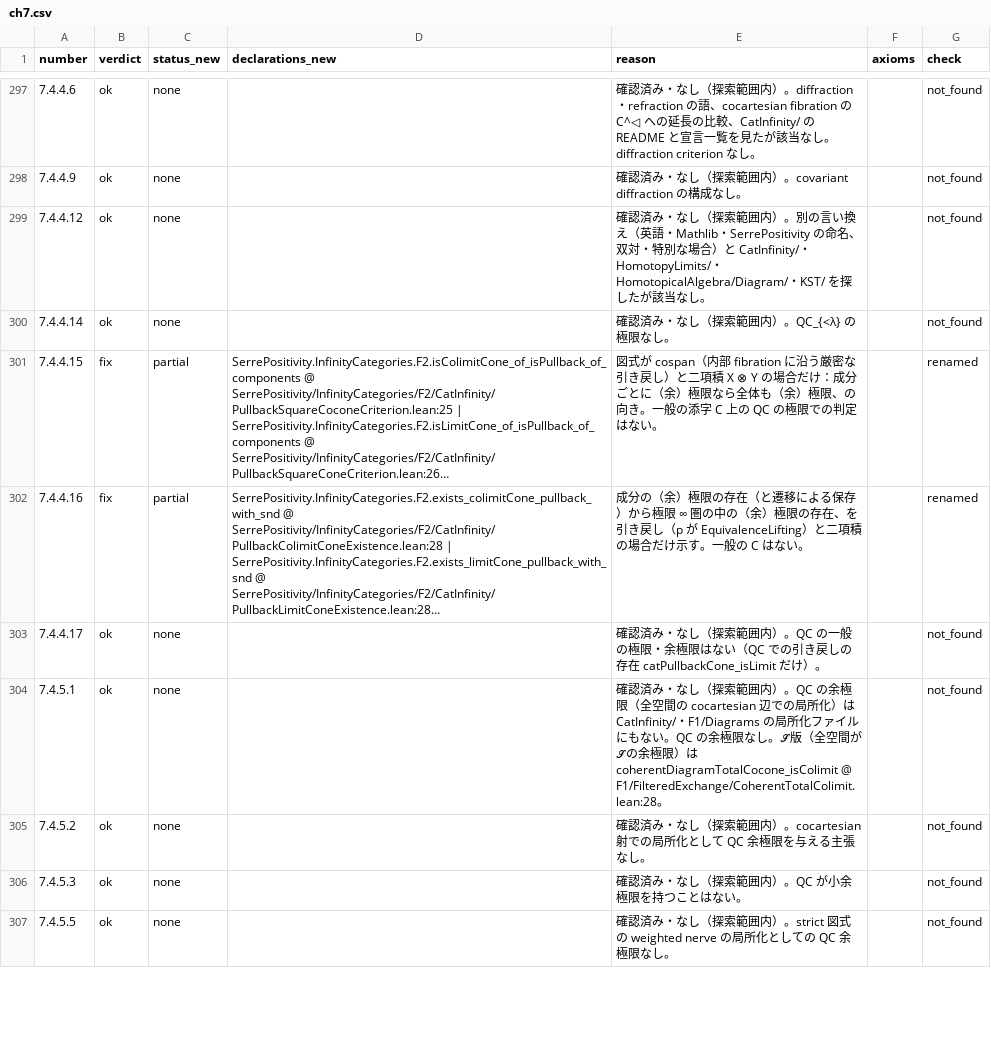
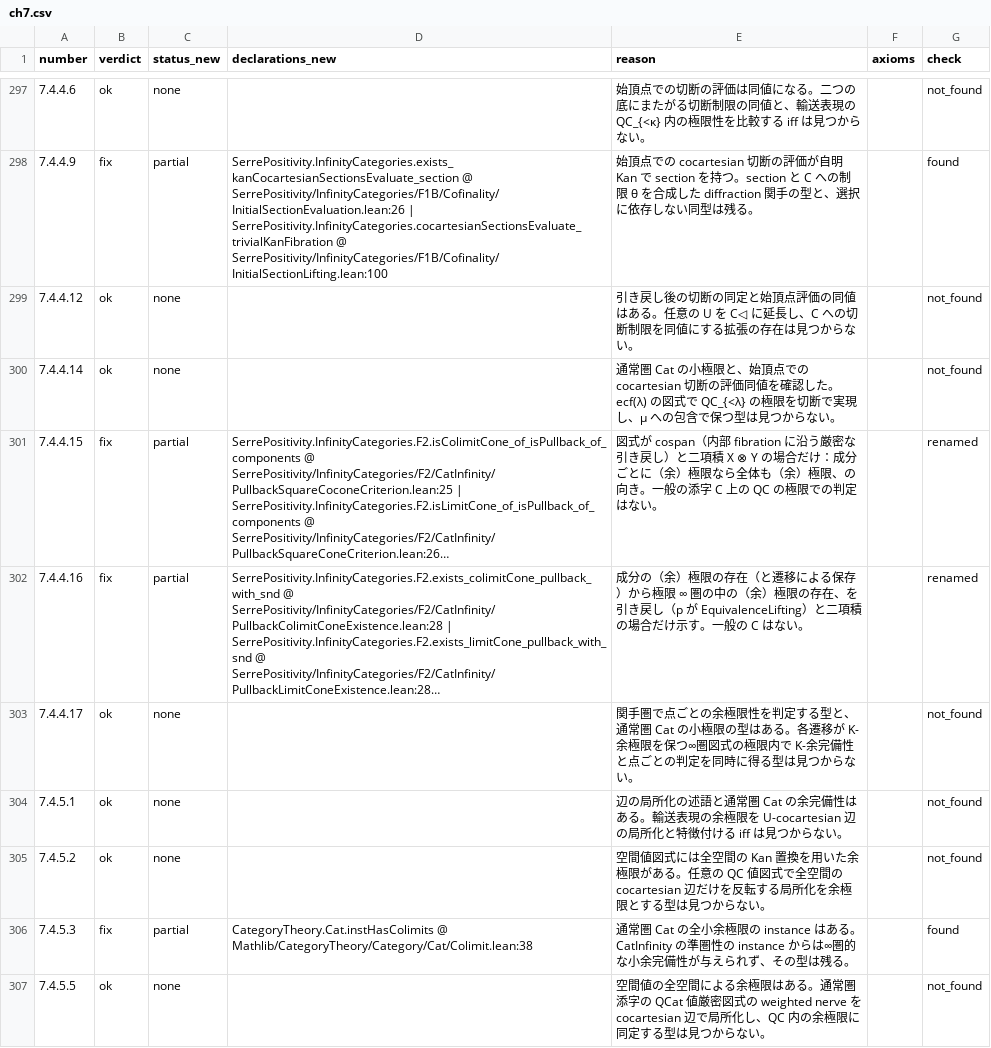
Before and after one commit to unaoya/SerrePositivity, a CSV file: research/kerodon-coverage/review/ch7.csv, drawn as a sheet; only a part is shown, gaps mark what is left out; long unchanged cells end in …; the diff covers the shown part only; the diff names each change by its address in the sheet, - before the commit and + after, or states it on an @@ line.

Commit message:
research: audit none entries for chapter 7 transport and limits

```diff
--- a/research/kerodon-coverage/review/ch7.csv
+++ b/research/kerodon-coverage/review/ch7.csv
-E297 (reason): 確認済み・なし（探索範囲内）。diffraction・refraction の語、cocartesian fibration の C^◁ への延長の比較、CatInfinity/ の README と宣言一覧を見たが該当なし。diffraction criterion なし。
+E297 (reason): 始頂点での切断の評価は同値になる。二つの底にまたがる切断制限の同値と、輸送表現の QC_{<κ} 内の極限性を比較する iff は見つからない。
-B298 (verdict): ok
+B298 (verdict): fix
-C298 (status_new): none
+C298 (status_new): partial
-D298 (declarations_new): (empty)
+D298 (declarations_new): SerrePositivity.InfinityCategories.exists_kanCocartesianSectionsEvaluate_section @ SerrePositivity/InfinityCategories/F1B/Cofinality/InitialSectionEvaluation.lean:26 | SerrePositivity.InfinityCategories.cocartesianSectionsEvaluate_trivialKanFibration @ SerrePositivity/InfinityCategories/F1B/Cofinality/InitialSectionLifting.lean:100
-E298 (reason): 確認済み・なし（探索範囲内）。covariant diffraction の構成なし。
+E298 (reason): 始頂点での cocartesian 切断の評価が自明 Kan で section を持つ。section と C への制限 θ を合成した diffraction 関手の型と、選択に依存しない同型は残る。
-G298 (check): not_found
+G298 (check): found
-E299 (reason): 確認済み・なし（探索範囲内）。別の言い換え（英語・Mathlib・SerrePositivity の命名、双対・特別な場合）と CatInfinity/・HomotopyLimits/・HomotopicalAlgebra/Diagram/・KST/ を探したが該当なし。
+E299 (reason): 引き戻し後の切断の同定と始頂点評価の同値はある。任意の U を C◁ に延長し、C への切断制限を同値にする拡張の存在は見つからない。
-E300 (reason): 確認済み・なし（探索範囲内）。QC_{<λ} の極限なし。
+E300 (reason): 通常圏 Cat の小極限と、始頂点での cocartesian 切断の評価同値を確認した。ecf(λ) の図式で QC_{<λ} の極限を切断で実現し、μ への包含で保つ型は見つからない。
-E303 (reason): 確認済み・なし（探索範囲内）。QC の一般の極限・余極限はない（QC での引き戻しの存在 catPullbackCone_isLimit だけ）。
+E303 (reason): 関手圏で点ごとの余極限性を判定する型と、通常圏 Cat の小極限の型はある。各遷移が K-余極限を保つ∞圏図式の極限内で K-余完備性と点ごとの判定を同時に得る型は見つからない。
-E304 (reason): 確認済み・なし（探索範囲内）。QC の余極限（全空間の cocartesian 辺での局所化）は CatInfinity/・F1/Diagrams の局所化ファイルにもない。QC の余極限なし。𝒮 版（全空間が 𝒮 の余極限）は coherentDiagramTotalCocone_isColimit @ F1/FilteredExchange/CoherentTotalColimit.lean:28。
+E304 (reason): 辺の局所化の述語と通常圏 Cat の余完備性はある。輸送表現の余極限を U-cocartesian 辺の局所化と特徴付ける iff は見つからない。
-E305 (reason): 確認済み・なし（探索範囲内）。cocartesian 射での局所化として QC 余極限を与える主張なし。
+E305 (reason): 空間値図式には全空間の Kan 置換を用いた余極限がある。任意の QC 値図式で全空間の cocartesian 辺だけを反転する局所化を余極限とする型は見つからない。
-B306 (verdict): ok
+B306 (verdict): fix
-C306 (status_new): none
+C306 (status_new): partial
-D306 (declarations_new): (empty)
+D306 (declarations_new): CategoryTheory.Cat.instHasColimits @ Mathlib/CategoryTheory/Category/Cat/Colimit.lean:38
-E306 (reason): 確認済み・なし（探索範囲内）。QC が小余極限を持つことはない。
+E306 (reason): 通常圏 Cat の全小余極限の instance はある。CatInfinity の準圏性の instance からは∞圏的な小余完備性が与えられず、その型は残る。
-G306 (check): not_found
+G306 (check): found
-E307 (reason): 確認済み・なし（探索範囲内）。strict 図式の weighted nerve の局所化としての QC 余極限なし。
+E307 (reason): 空間値の全空間による余極限はある。通常圏添字の QCat 値厳密図式の weighted nerve を cocartesian 辺で局所化し、QC 内の余極限に同定する型は見つからない。
```
Also changed, not shown: 72 edited cells elsewhere in this file, 3 other files.
